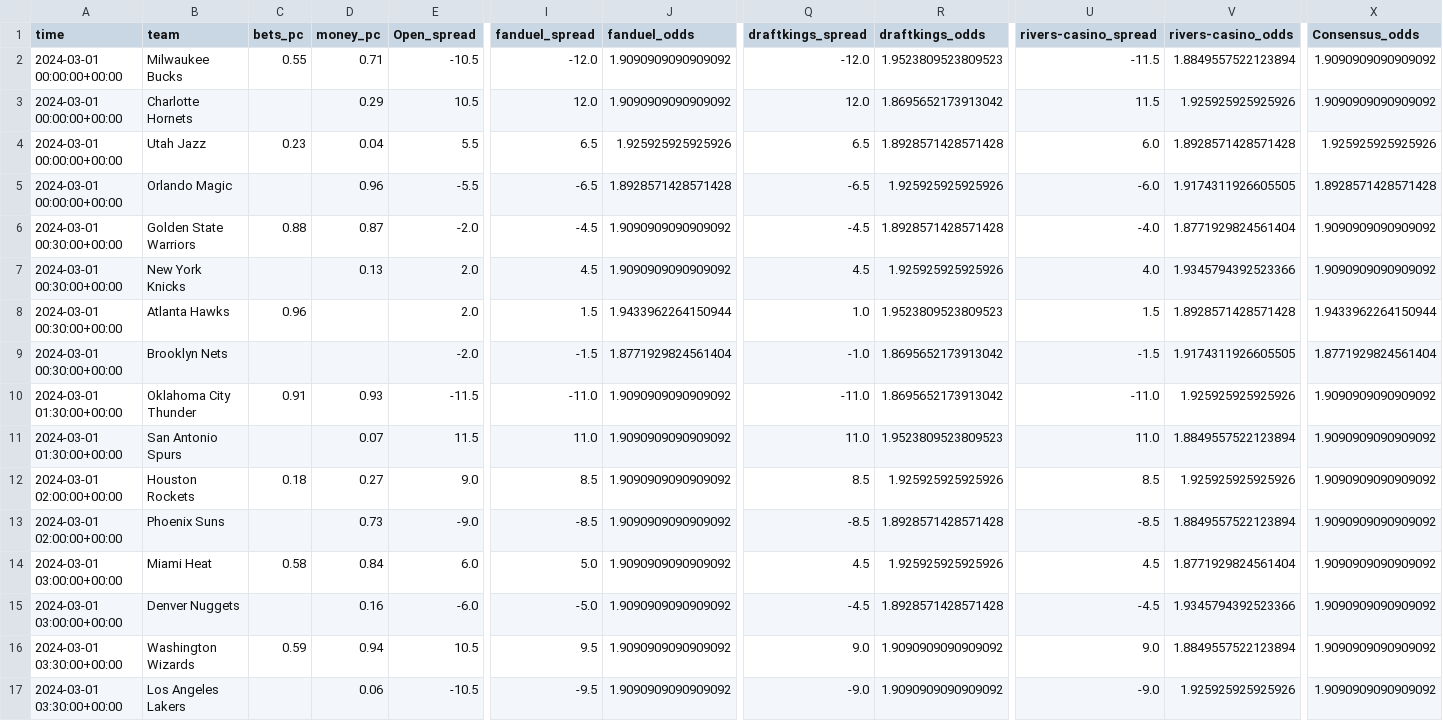
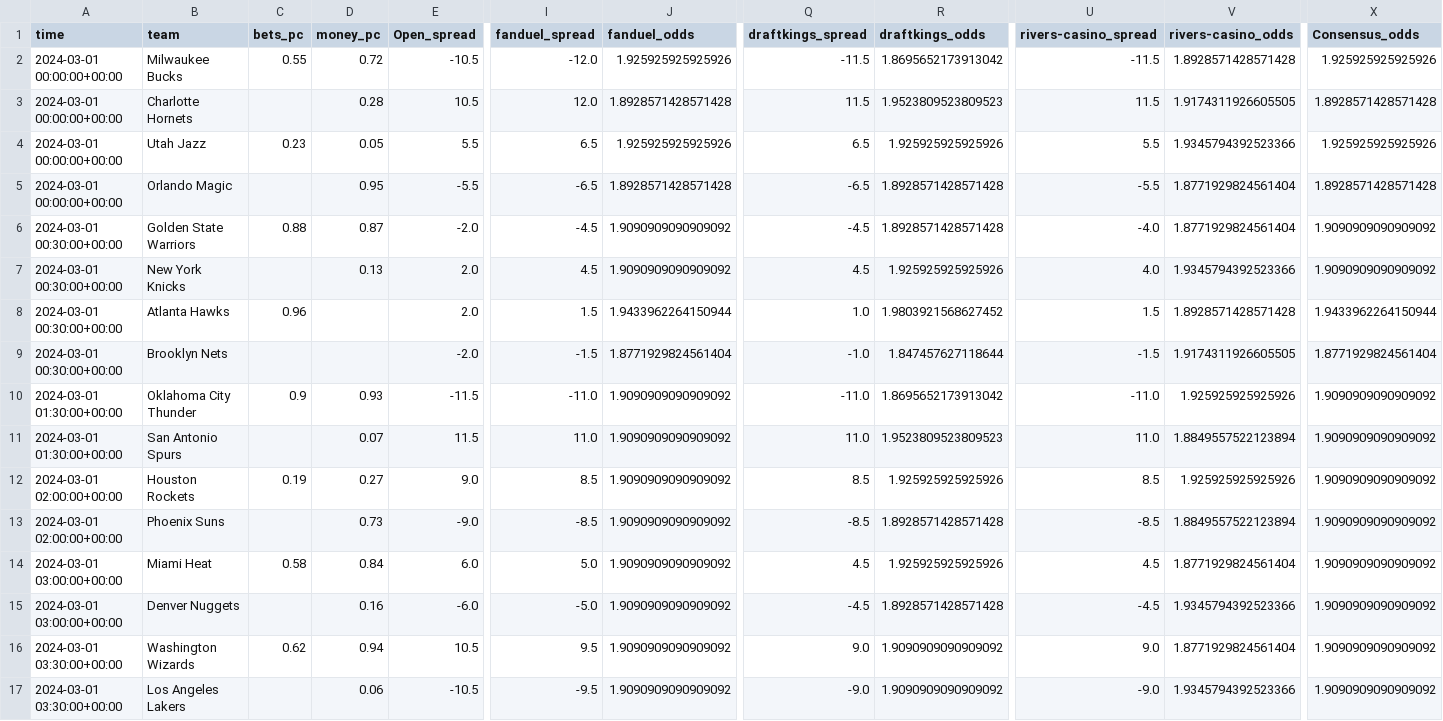
Before and after one commit to Donalcon/reverse_line_movement, a CSV file: nba_spread_df.csv, drawn as a sheet; only a part is shown, gaps mark what is left out; the diff names each change by its address in the sheet, - before the commit and + after, or states it on an @@ line.

```diff
--- a/nba_spread_df.csv
+++ b/nba_spread_df.csv
-D2 (money_pc): 0.71
+D2 (money_pc): 0.72
-J2 (fanduel_odds): 1.9090909090909092
+J2 (fanduel_odds): 1.925925925925926
-Q2 (draftkings_spread): -12.0
+Q2 (draftkings_spread): -11.5
-R2 (draftkings_odds): 1.9523809523809523
+R2 (draftkings_odds): 1.8695652173913042
-V2 (rivers-casino_odds): 1.8849557522123894
+V2 (rivers-casino_odds): 1.8928571428571428
-X2 (Consensus_odds): 1.9090909090909092
+X2 (Consensus_odds): 1.925925925925926
-D3 (money_pc): 0.29
+D3 (money_pc): 0.28
-J3 (fanduel_odds): 1.9090909090909092
+J3 (fanduel_odds): 1.8928571428571428
-Q3 (draftkings_spread): 12.0
+Q3 (draftkings_spread): 11.5
-R3 (draftkings_odds): 1.8695652173913042
+R3 (draftkings_odds): 1.9523809523809523
-V3 (rivers-casino_odds): 1.925925925925926
+V3 (rivers-casino_odds): 1.9174311926605505
-X3 (Consensus_odds): 1.9090909090909092
+X3 (Consensus_odds): 1.8928571428571428
-D4 (money_pc): 0.04
+D4 (money_pc): 0.05
-R4 (draftkings_odds): 1.8928571428571428
+R4 (draftkings_odds): 1.925925925925926
-U4 (rivers-casino_spread): 6.0
+U4 (rivers-casino_spread): 5.5
-V4 (rivers-casino_odds): 1.8928571428571428
+V4 (rivers-casino_odds): 1.9345794392523366
-D5 (money_pc): 0.96
+D5 (money_pc): 0.95
-R5 (draftkings_odds): 1.925925925925926
+R5 (draftkings_odds): 1.8928571428571428
-U5 (rivers-casino_spread): -6.0
+U5 (rivers-casino_spread): -5.5
-V5 (rivers-casino_odds): 1.9174311926605505
+V5 (rivers-casino_odds): 1.8771929824561404
-R8 (draftkings_odds): 1.9523809523809523
+R8 (draftkings_odds): 1.9803921568627452
-R9 (draftkings_odds): 1.8695652173913042
+R9 (draftkings_odds): 1.847457627118644
-C10 (bets_pc): 0.91
+C10 (bets_pc): 0.9
-C12 (bets_pc): 0.18
+C12 (bets_pc): 0.19
-C16 (bets_pc): 0.59
+C16 (bets_pc): 0.62
-V16 (rivers-casino_odds): 1.8849557522123894
+V16 (rivers-casino_odds): 1.8771929824561404
-V17 (rivers-casino_odds): 1.925925925925926
+V17 (rivers-casino_odds): 1.9345794392523366
```
Also changed, not shown: nba_total_df.csv.
